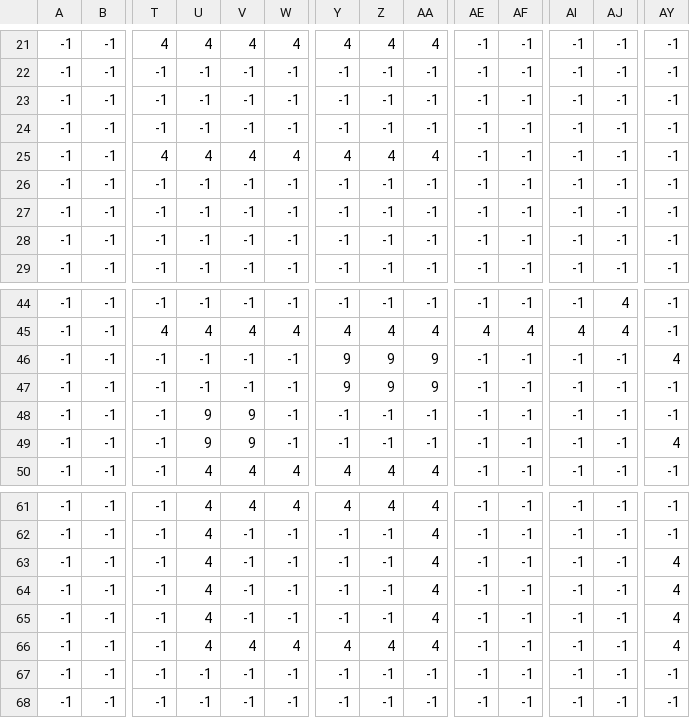
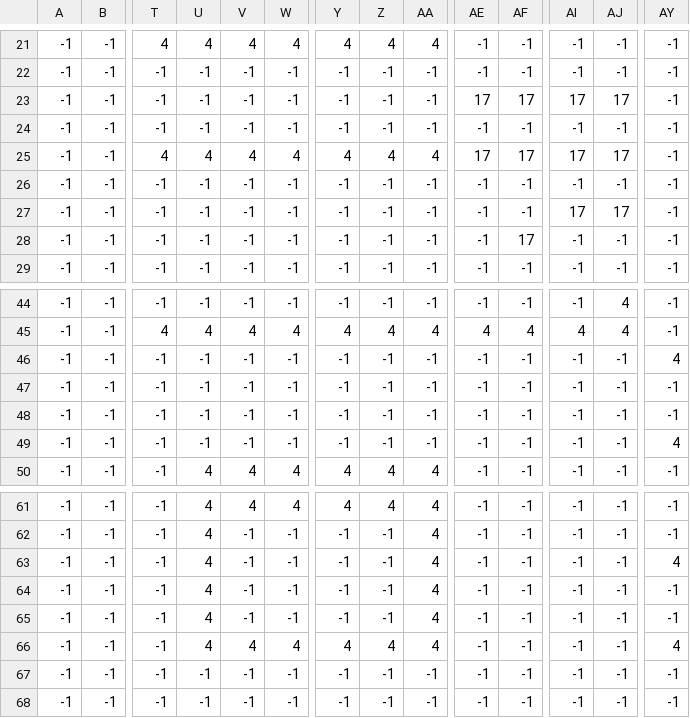
Before and after one commit to ricardobizerra/projeto-ip, a CSV file: map/map_Obstacles.csv, drawn as a sheet; only a part is shown, gaps mark what is left out; removed rows and columns are numbered as before the commit, all else as after; rows hold the shown columns only; the diff names each change by its address in the sheet, - before the commit and + after, or states it on an @@ line.

```diff
--- a/map/map_Obstacles.csv
+++ b/map/map_Obstacles.csv
+row 23: -1 | -1 | -1 | -1 | -1 | -1 | -1 | -1 | -1 | 17 | 17 | 17 | 17 | -1
-row 24: -1 | -1 | -1 | -1 | -1 | -1 | -1 | -1 | -1 | -1 | -1 | -1 | -1 | -1
-AE25: -1
+AE25: 17
-AF25: -1
+AF25: 17
-AI25: -1
+AI25: 17
-AJ25: -1
+AJ25: 17
-AI27: -1
+AI27: 17
-AJ27: -1
+AJ27: 17
-AF28: -1
+AF28: 17
-Y46:Y47: 9
+Y46:Y47: -1
-Z46:Z47: 9
+Z46:Z47: -1
-AA46:AA47: 9
+AA46:AA47: -1
-U48:U49: 9
+U48:U49: -1
-V48:V49: 9
+V48:V49: -1
-AY64:AY65: 4
+AY64:AY65: -1
```
Also changed, not shown: map/map_Enfeites.csv, map/map_Floor.csv, 30 other files.
